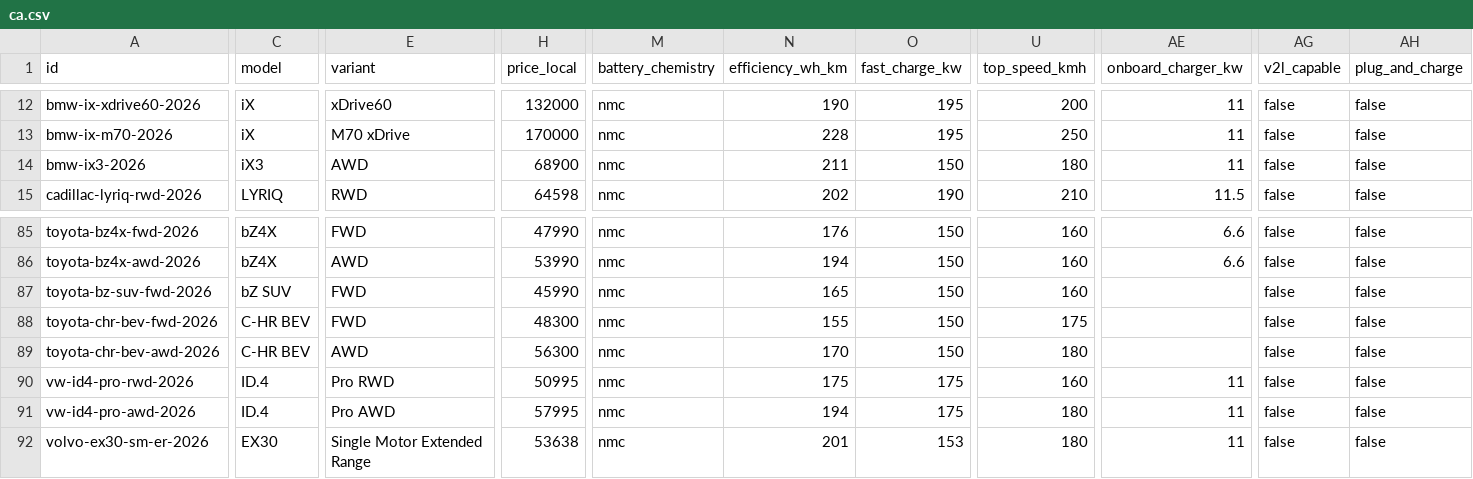
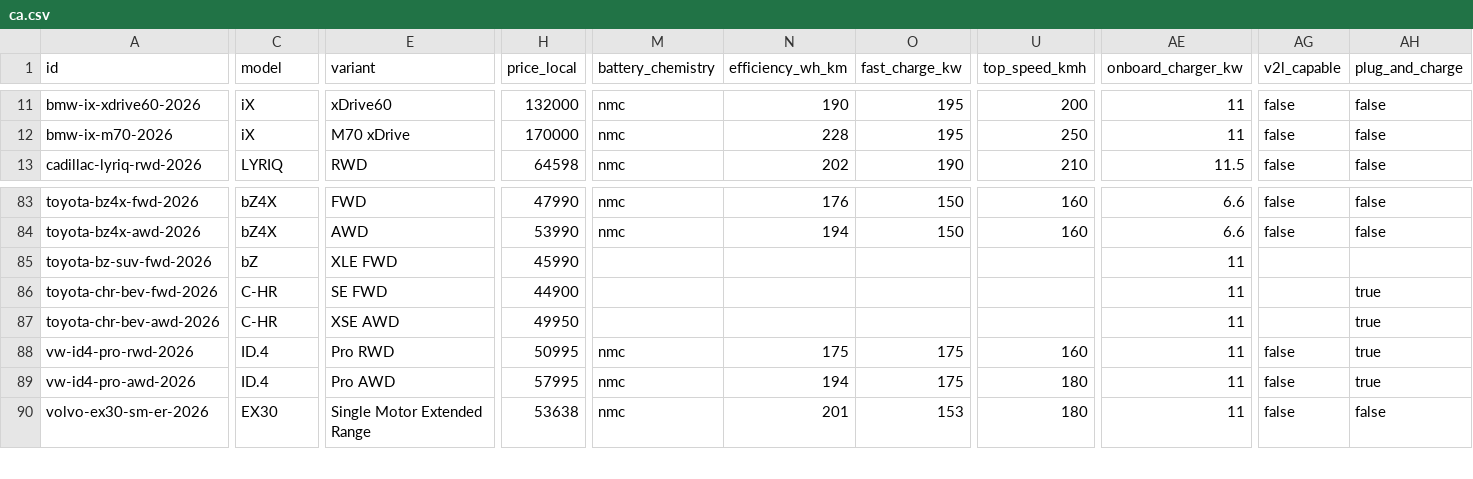
Before and after one commit to NBrown140/ev-compare, a CSV file: data/markets/ca.csv, drawn as a sheet; only a part is shown, gaps mark what is left out; removed rows and columns are numbered as before the commit, all else as after; rows hold the shown columns only; the diff covers the shown part only; the diff names each change by its address in the sheet, - before the commit and + after, or states it on an @@ line.

Commit message:
Update Canadian marke data

```diff
--- a/data/markets/ca.csv
+++ b/data/markets/ca.csv
-row 14: bmw-ix3-2026 | iX3 | AWD | 68900 | nmc | 211 | 150 | 180 | 11 | false | false
-C85 (model): bZ SUV
+C85 (model): bZ
-E85 (variant): FWD
+E85 (variant): XLE FWD
-M85:M87 (battery_chemistry): nmc
+M85:M87 (battery_chemistry): (empty)
-N85 (efficiency_wh_km): 165
+N85 (efficiency_wh_km): (empty)
-O85:O87 (fast_charge_kw): 150
+O85:O87 (fast_charge_kw): (empty)
-U85 (top_speed_kmh): 160
+U85 (top_speed_kmh): (empty)
-AE85:AE87 (onboard_charger_kw): (empty)
+AE85:AE87 (onboard_charger_kw): 11
-AG85:AG87 (v2l_capable): false
+AG85:AG87 (v2l_capable): (empty)
-AH85 (plug_and_charge): false
+AH85 (plug_and_charge): (empty)
-C86:C87 (model): C-HR BEV
+C86:C87 (model): C-HR
-E86 (variant): FWD
+E86 (variant): SE FWD
-H86 (price_local): 48300
+H86 (price_local): 44900
-N86 (efficiency_wh_km): 155
+N86 (efficiency_wh_km): (empty)
-U86 (top_speed_kmh): 175
+U86 (top_speed_kmh): (empty)
-AH86:AH89 (plug_and_charge): false
+AH86:AH89 (plug_and_charge): true
-E87 (variant): AWD
+E87 (variant): XSE AWD
-H87 (price_local): 56300
+H87 (price_local): 49950
-N87 (efficiency_wh_km): 170
+N87 (efficiency_wh_km): (empty)
-U87 (top_speed_kmh): 180
+U87 (top_speed_kmh): (empty)
```
Also changed, not shown: 1 removed row and 51 edited cells elsewhere in this file, 1 other file.
